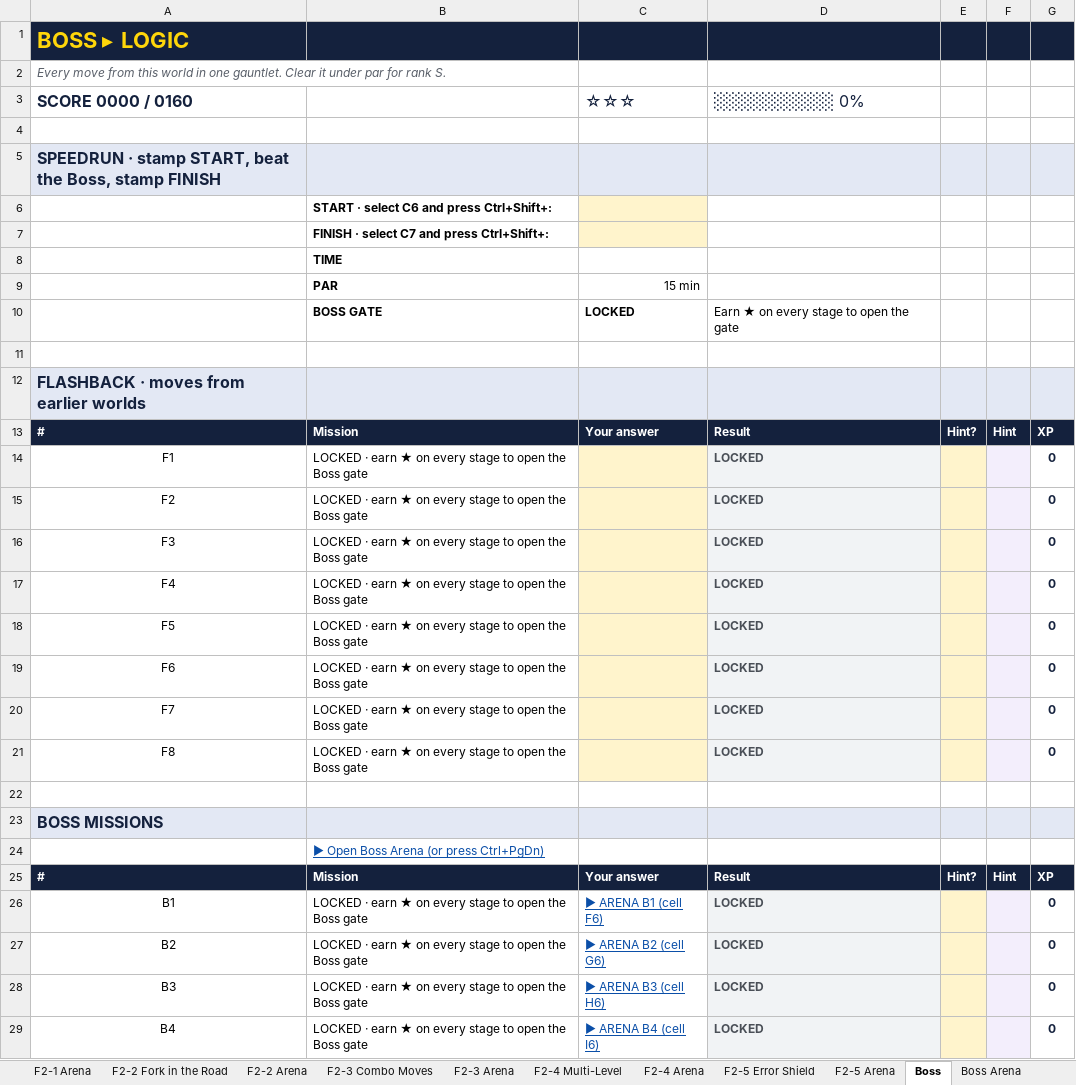
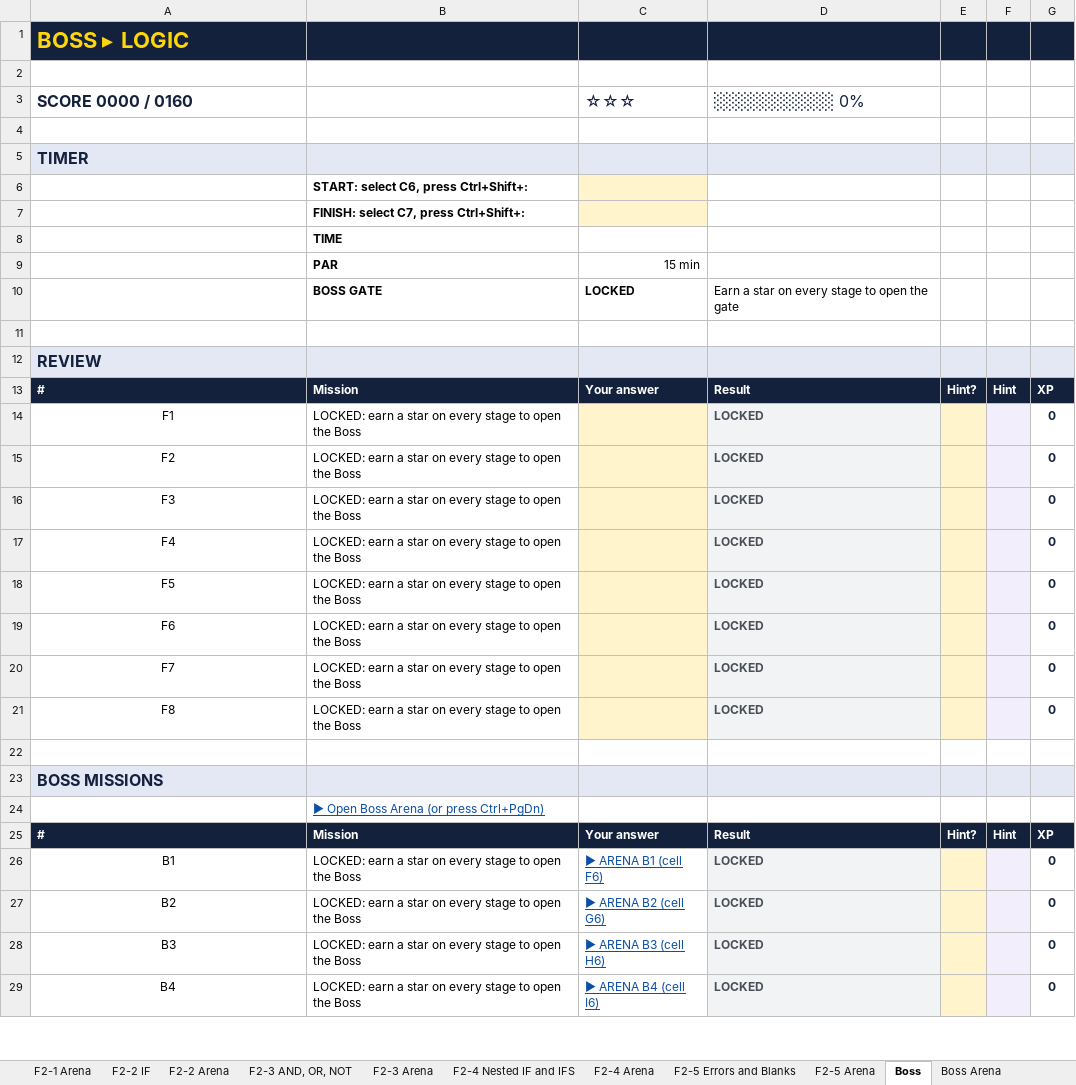
Before and after one commit to deVishv/excel-arcade, an Excel workbook: workbooks/04 Formulas 2 - Logic.xlsx, sheet Boss, drawn as a sheet; only a part is shown; values as stored, in another font and other column widths than the file's, no borders; conditional formats not drawn; the diff covers the shown part only; the diff names each change by its address in the sheet, - before the commit and + after, or states it on an @@ line.

```diff
--- a/workbooks/04 Formulas 2 - Logic.xlsx (sheet Boss)
+++ b/workbooks/04 Formulas 2 - Logic.xlsx (sheet Boss)
-sheet tab: F2-2 Fork in the Road
+sheet tab: F2-2 IF
-sheet tab: F2-3 Combo Moves
+sheet tab: F2-3 AND, OR, NOT
-sheet tab: F2-4 Multi-Level
+sheet tab: F2-4 Nested IF and IFS
-sheet tab: F2-5 Error Shield
+sheet tab: F2-5 Errors and Blanks
-A2 (SCORE 0000 / 0160): Every move from this world in one gauntlet. Clear it under par for rank S.
+A2 (SCORE 0000 / 0160): (empty)
-A5 (SCORE 0000 / 0160): SPEEDRUN · stamp START, beat the Boss, stamp FINISH
+A5 (SCORE 0000 / 0160): TIMER
-B6: START · select C6 and press Ctrl+Shift+:
+B6: START: select C6, press Ctrl+Shift+:
-B7: FINISH · select C7 and press Ctrl+Shift+:
+B7: FINISH: select C7, press Ctrl+Shift+:
-D10 (░░░░░░░░░░ 0%): Earn ★ on every stage to open the gate
+D10 (░░░░░░░░░░ 0%): Earn a star on every stage to open the gate
-A12 (SCORE 0000 / 0160): FLASHBACK · moves from earlier worlds
+A12 (SCORE 0000 / 0160): REVIEW
-B14:B21: LOCKED · earn ★ on every stage to open the Boss gate
+B14:B21: LOCKED: earn a star on every stage to open the Boss
-B26:B29: LOCKED · earn ★ on every stage to open the Boss gate
+B26:B29: LOCKED: earn a star on every stage to open the Boss
```
Also changed, not shown: 4 edited cells elsewhere in this sheet, sheet Start, sheet F2-4 Nested IF and IFS, sheet F2-2 IF, sheet F2-5 Errors and Blanks, sheet F2-3 AND, OR, NOT, sheet F2-1 Comparisons, 7 more sheets, other sheet tabs, formulas that keep their value, workbooks/02 Formulas 1 - Formula Basics.xlsx, workbooks/03 Shortcuts 2 - Enter and Edit.xlsx, 42 other files.
